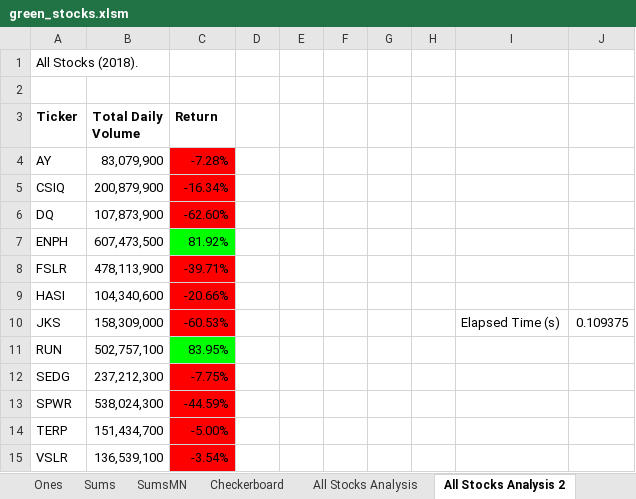
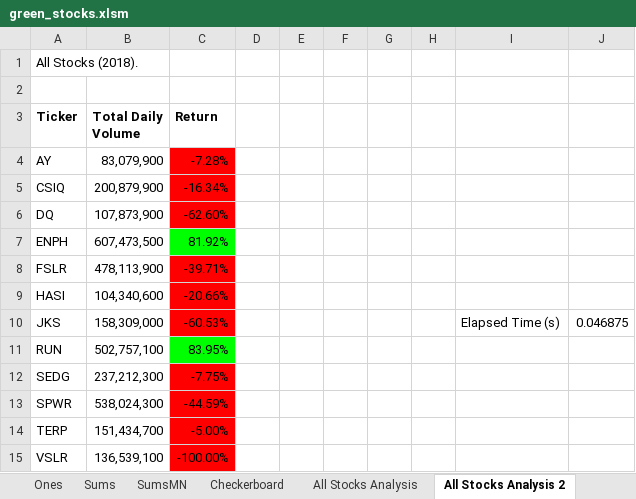
Before and after one commit to selkhayri/stock_analysis, an Excel workbook: green_stocks.xlsm, sheet All Stocks Analysis 2, drawn as a sheet; values as stored, in another font and other column widths than the file's, no borders; charts and pictures not drawn; the diff names each change by its address in the sheet, - before the commit and + after, or states it on an @@ line.

Commit message:
Rewrote AllStocksAnalysis_v2 subroutine

```diff
--- a/green_stocks.xlsm (sheet All Stocks Analysis 2)
+++ b/green_stocks.xlsm (sheet All Stocks Analysis 2)
-J10: 0.109375
+J10: 0.046875
-C15 (Return): -3.54%
+C15 (Return): -100.00%
```
Also changed, not shown: sheet All Stocks Analysis, charts or pictures.
